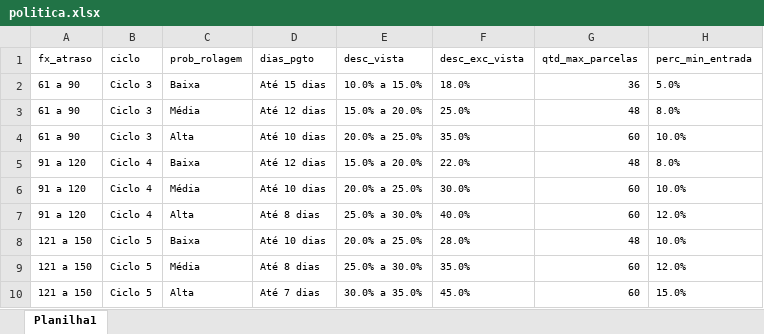
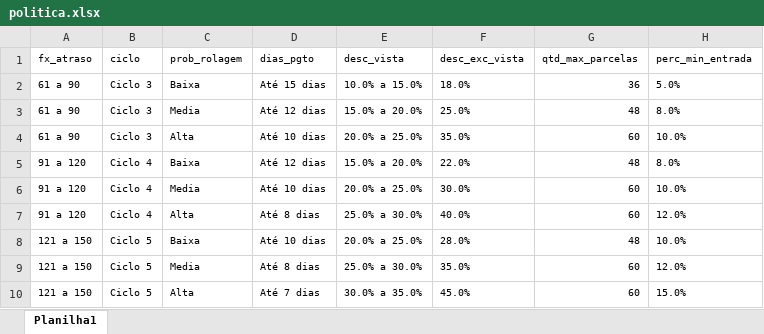
Before and after one commit to caiquefilipini/chatbot-whatsapp-collections, an Excel workbook: data/politica.xlsx, sheet Planilha1, drawn as a sheet; only a part is shown; values as stored, in another font and other column widths than the file's, no borders; the diff names each change by its address in the sheet, - before the commit and + after, or states it on an @@ line.

```diff
--- a/data/politica.xlsx (sheet Planilha1)
+++ b/data/politica.xlsx (sheet Planilha1)
-C3 (prob_rolagem): Média
+C3 (prob_rolagem): Media
-C6 (prob_rolagem): Média
+C6 (prob_rolagem): Media
-C9 (prob_rolagem): Média
+C9 (prob_rolagem): Media
```
Also changed, not shown: 6 other files.
